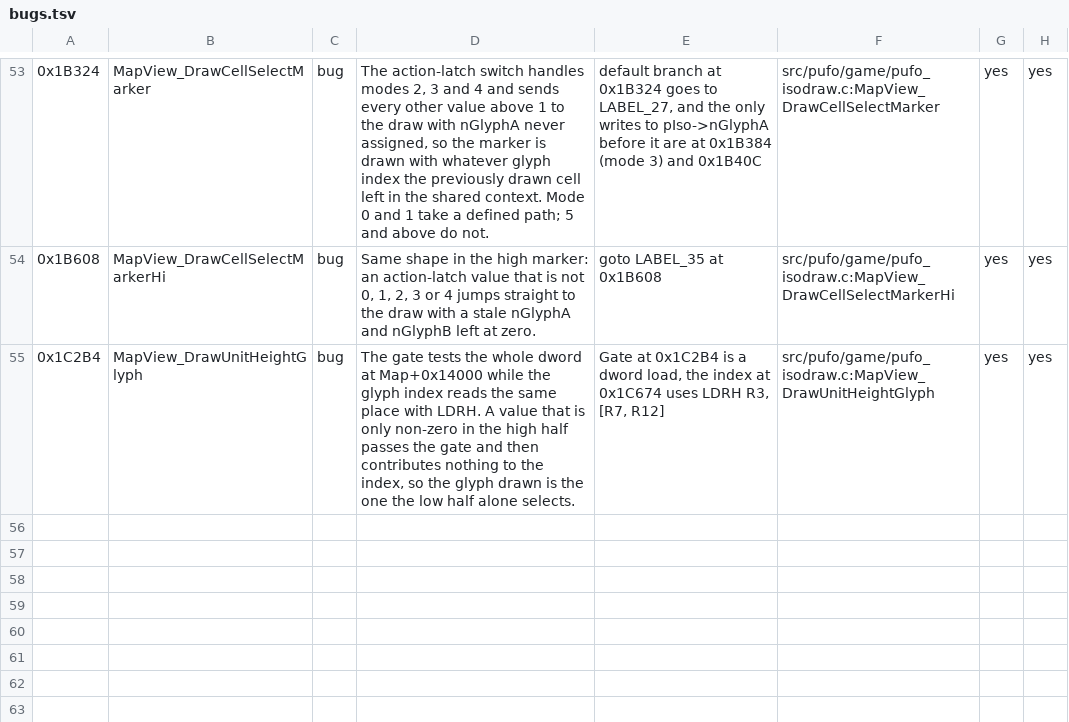
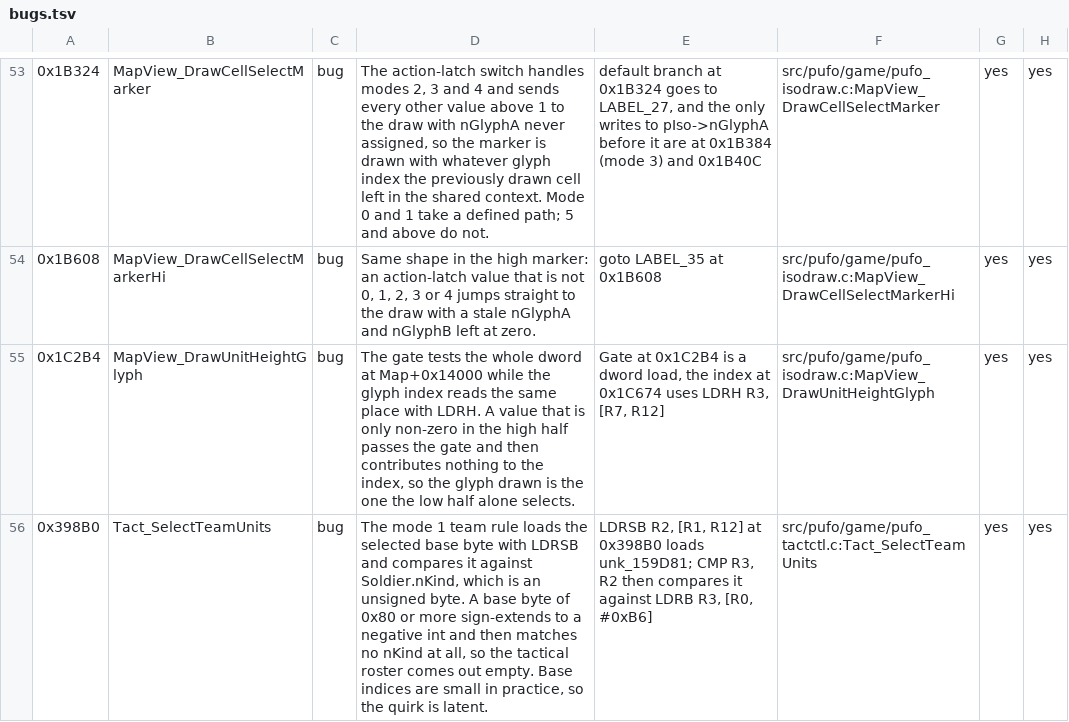
Before and after one commit to xrip/PocketUFO, a TSV file: docs/parity/bugs.tsv, drawn as a sheet; only a part is shown, gaps mark what is left out; the diff names each change by its address in the sheet, - before the commit and + after, or states it on an @@ line.

Commit message:
tact: port Tact_SelectTeamUnits @ 0x39744 (572 bytes, 30 new checks)
The deploy anchor comes from aDeployCellOffsets, records of 104 bytes indexed by the mission layer count:
nX = 10*Map_nCraftMapX + entry[0], nY = 10*Map_nCraftMapY + entry[1], nLayer = entry[2]. The factor 10 is
cells per tile, and that is confirmed independently: Tact_GetCameraBounds (0x3331c) multiplies the same two
bytes by 10 to get cell bounds. A zero layer count leaves the anchor at (0, 0, 0) without touching the table.

Map_bMissionMode (Map+0x1511D) picks the acceptance rule. Modes 0, 2 and 3 compare Soldier.bUnk183 against
Map_nCraftIndex (Map+0x15113), the craft the mission launched from. Mode 1 is the base-deploy rule: nKind
must equal the selected base byte, bUnk183 must not be 254, and the soldier is aboard either nothing (255)
or a craft that is at a base. Anything above 3 accepts unconditionally.

Two things were easy to get wrong and both were settled from ARM rather than pseudocode:

Hex-Rays renders the mode 1 filter byte as MEMORY[0x158890].anLineAux[79]. It is unk_159D81, the selected
base byte sitting right after the base count at 0x159D80, and ARM loads it with LDRSB. That signed load is a
latent original bug, now ledger row 0x398B0: a base byte of 0x80 or more sign-extends and matches no nKind,
so the roster comes out empty. A test proves it with a soldier whose nKind is 255 and a base byte of 0xFF.

Rejection ENDS the walk rather than skipping the soldier. The rejection branch jumps to the count read, so
one unsuitable soldier leaves every later soldier unprocessed. Note the rejected soldier himself is still
visited: Soldier+0x1B4 is cleared before any test. The tests separate "visited then rejected" from "never
reached" with a sentinel in nUnk436, and "in the roster" from "not in it" with a sentinel in uInvBurden.

I first asserted that the rejected soldier was never visited. He is. The early end only shows up in the
soldier AFTER him, and the test now says so.

Coverage 652 -> 653 functions, 217,368 -> 217,940 bytes, exactly +572 = 0x23c. 48/48 ctest exit 0, 0 negated
citations, 0 unexplained name flags, 34 ledger rows agreeing with the code markers.

```diff
--- a/docs/parity/bugs.tsv
+++ b/docs/parity/bugs.tsv
+row 56: 0x398B0 | Tact_SelectTeamUnits | bug | The mode 1 team rule loads the selected base byte with LDRSB and compares it against Soldier.nKind, which is an unsigned byte. A base byte of 0x80 or more sign-extends to a negative int and then matches no nKind at all, so the tactical roster comes out empty. Base indices are small in practice, so the quirk is latent. | LDRSB R2, [R1, R12] at 0x398B0 loads unk_159D81; CMP R3, R2 then compares it against LDRB R3, [R0, #0xB6] | src/pufo/game/pufo_tactctl.c:Tact_SelectTeamUnits | yes | yes
```
Also changed, not shown: 4 other files.
